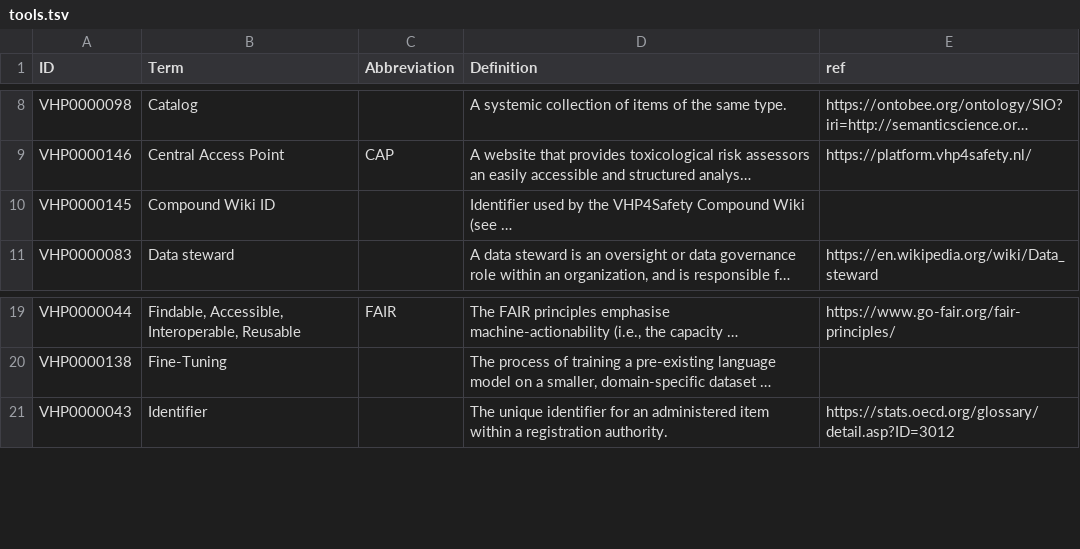
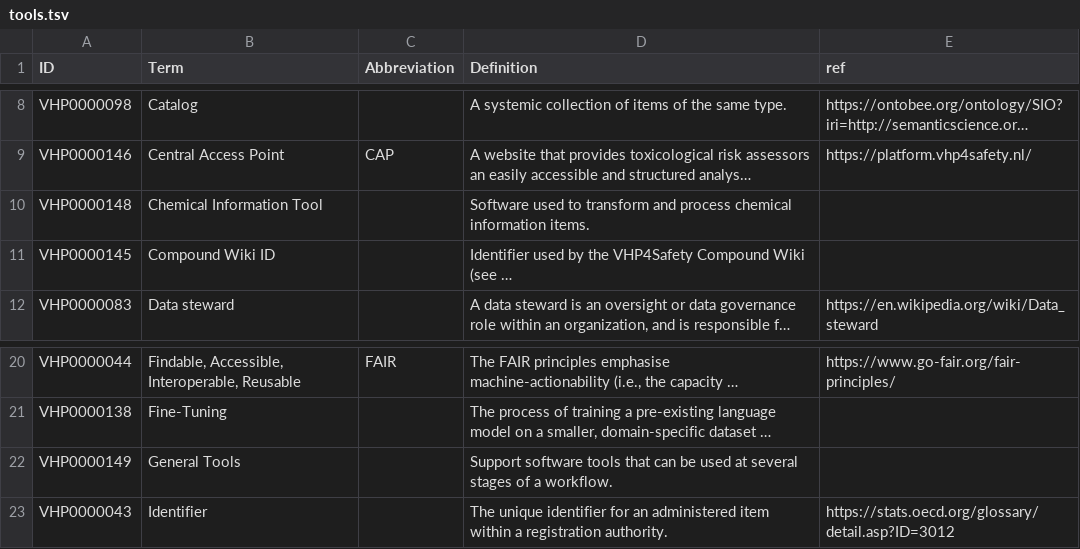
Before and after one commit to VHP4Safety/glossary, a TSV file: templates/tools.tsv, drawn as a sheet; only a part is shown, gaps mark what is left out; long unchanged cells end in …; the diff names each change by its address in the sheet, - before the commit and + after, or states it on an @@ line.

Commit message:
adding stage-related terms from the hackathon 5.

```diff
--- a/templates/tools.tsv
+++ b/templates/tools.tsv
+row 10: VHP0000148 | Chemical Information Tool |  | Software used to transform and process chemical information items.
+row 22: VHP0000149 | General Tools |  | Support software tools that can be used at several stages of a workflow.
```
Also changed, not shown: templates/risk_assessment.tsv.
